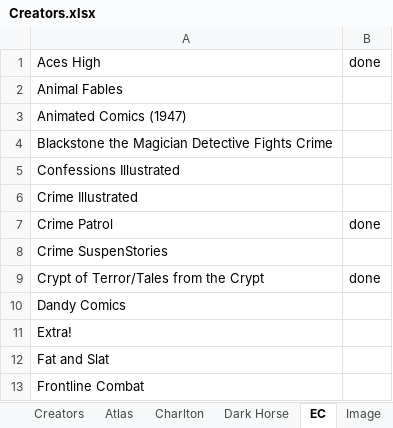
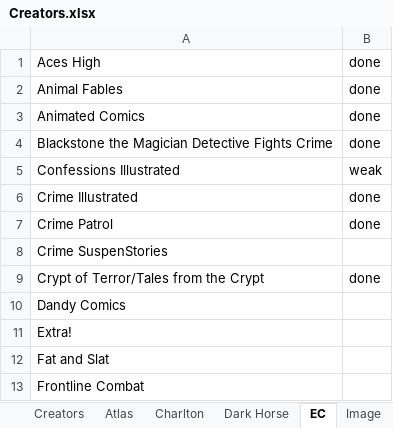
Before and after one commit to blzimg/blzimg.github.io, an Excel workbook: Creators.xlsx, sheet EC, drawn as a sheet; only a part is shown; values as stored, in another font and other column widths than the file's, no borders; removed rows and columns are numbered as before the commit, all else as after; the diff names each change by its address in the sheet, - before the commit and + after, or states it on an @@ line.

```diff
--- a/Creators.xlsx (sheet EC)
+++ b/Creators.xlsx (sheet EC)
-B2: (empty)
+B2: done
-row 3: Animated Comics (1947)
+row 3: Animated Comics | done
-B4: (empty)
+B4: done
-B5: (empty)
+B5: weak
-B6: (empty)
+B6: done
```
Also changed, not shown: 35 other files.
